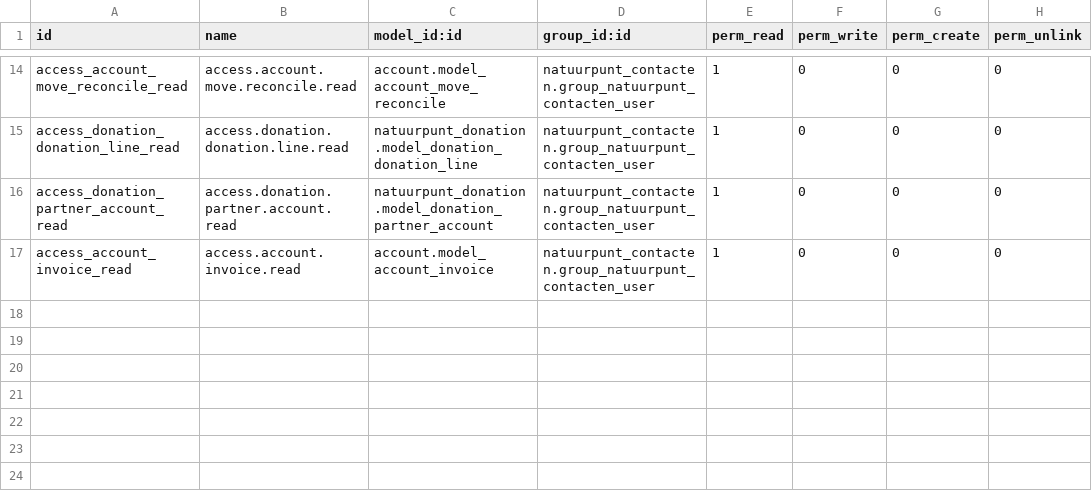
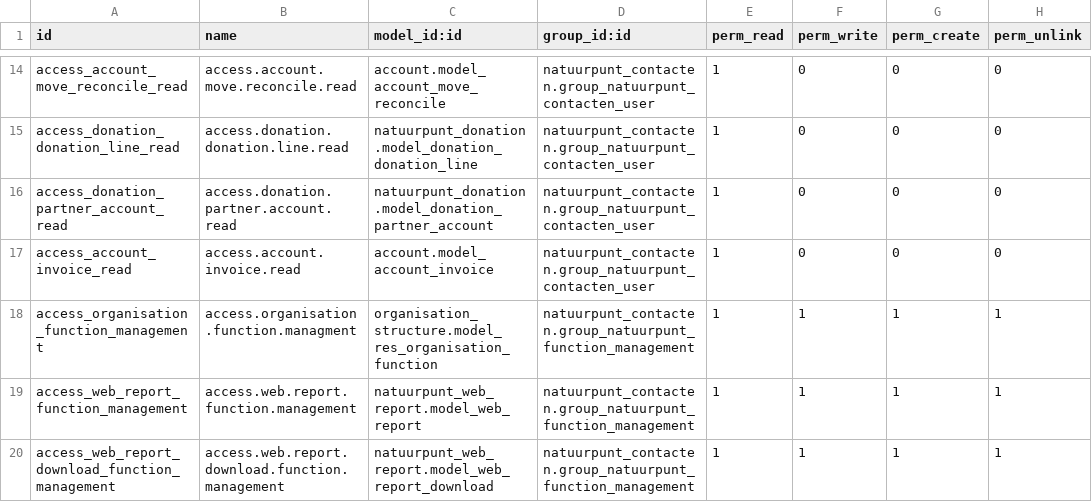
Before and after one commit to smart-solution/natuurpunt-base, a CSV file: natuurpunt_contacten/security/ir.model.access.csv, drawn as a sheet; only a part is shown, gaps mark what is left out.

```diff
--- a/natuurpunt_contacten/security/ir.model.access.csv
+++ b/natuurpunt_contacten/security/ir.model.access.csv
@@ -17 +17,4 @@ access_donation_partner_account_read,access.donation.partner.account.read,natuur
 access_account_invoice_read,access.account.invoice.read,account.model_account_invoice,natuurpunt_contacten.group_natuurpunt_contacten_user,1,0,0,0
+access_organisation_function_management,access.organisation.function.managment,organisation_structure.model_res_organisation_function,natuurpunt_contacten.group_natuurpunt_function_management,1,1,1,1
+access_web_report_function_management,access.web.report.function.management,natuurpunt_web_report.model_web_report,natuurpunt_contacten.group_natuurpunt_function_management,1,1,1,1
+access_web_report_download_function_management,access.web.report.download.function.management,natuurpunt_web_report.model_web_report_download,natuurpunt_contacten.group_natuurpunt_function_management,1,1,1,1
```
Also changed, not shown: 6 other files.
